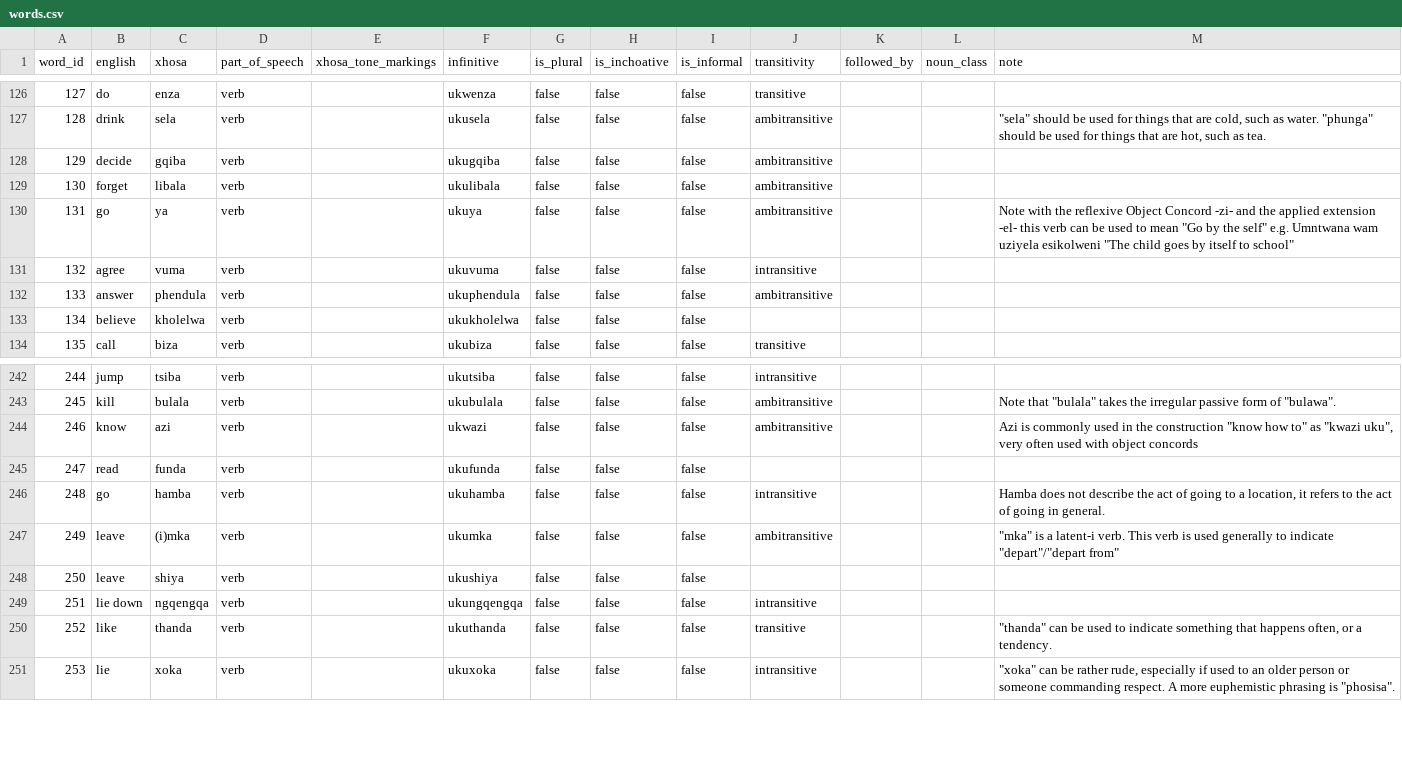
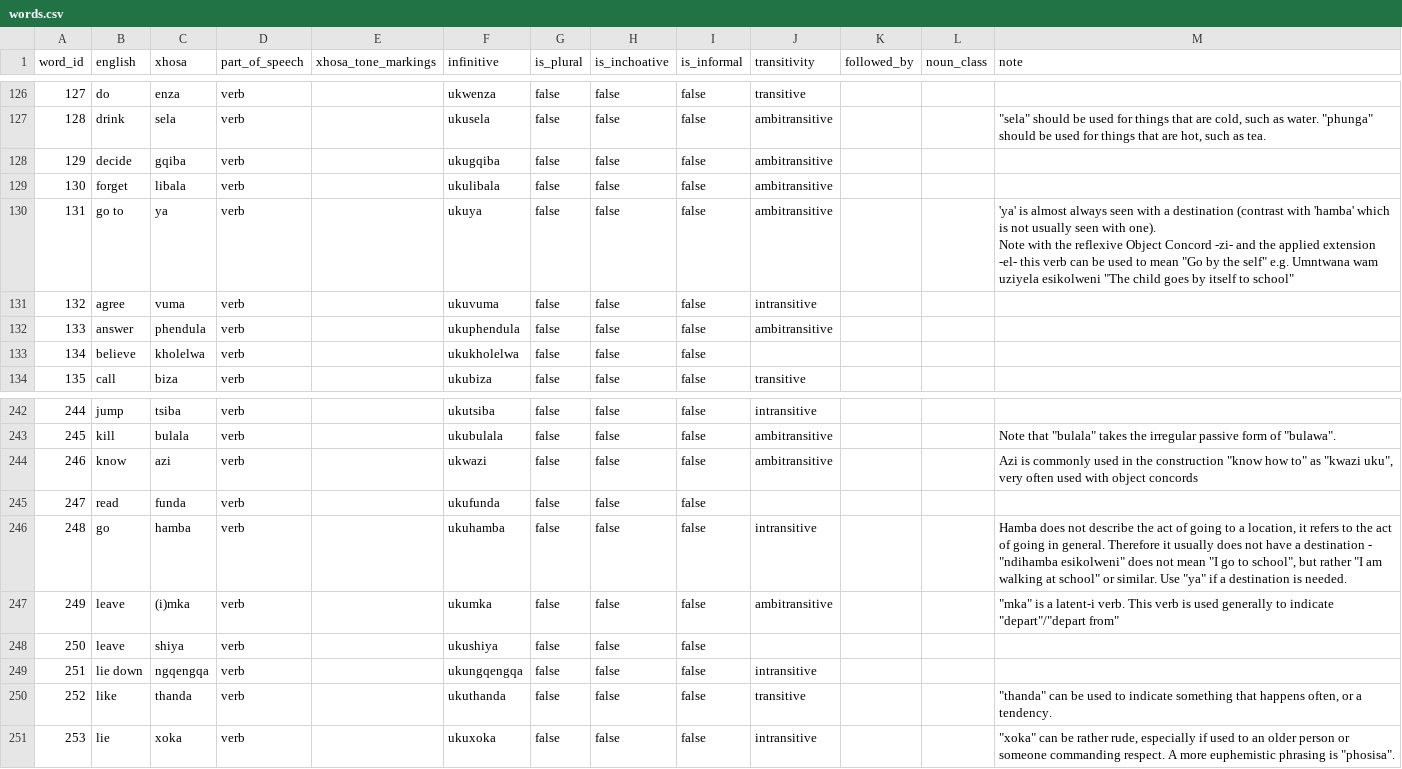
Before and after one commit to IsiXhosa-click/database, a CSV file: words.csv, drawn as a sheet; only a part is shown, gaps mark what is left out.

Commit message:
Daily backup for 2025-09-10 > > on-behalf-of: @IsiXhosa-click <restiosondev@gmail.com>

```diff
--- a/words.csv
+++ b/words.csv
@@ -129,3 +129,5 @@ word_id,english,xhosa,part_of_speech,xhosa_tone_markings,infinitive,is_plural,is
 130,forget,libala,verb,,ukulibala,false,false,false,ambitransitive,,,
-131,go,ya,verb,,ukuya,false,false,false,ambitransitive,,,"Note with the reflexive Object Concord -zi- and the applied extension -el- this verb can be used to mean ""Go by the self"" e.g. Umntwana wam uziyela esikolweni ""The child goes by itself to school"""
+131,go to,ya,verb,,ukuya,false,false,false,ambitransitive,,,"'ya' is almost always seen with a destination (contrast with 'hamba' which is not usually seen with one).
+
+Note with the reflexive Object Concord -zi- and the applied extension -el- this verb can be used to mean ""Go by the self"" e.g. Umntwana wam uziyela esikolweni ""The child goes by itself to school"""
 132,agree,vuma,verb,,ukuvuma,false,false,false,intransitive,,,
@@ -245,3 +247,3 @@ word_id,english,xhosa,part_of_speech,xhosa_tone_markings,infinitive,is_plural,is
 247,read,funda,verb,,ukufunda,false,false,false,,,,
-248,go,hamba,verb,,ukuhamba,false,false,false,intransitive,,,"Hamba does not describe the act of going to a location, it refers to the act of going in general."
+248,go,hamba,verb,,ukuhamba,false,false,false,intransitive,,,"Hamba does not describe the act of going to a location, it refers to the act of going in general. Therefore it usually does not have a destination - ""ndihamba esikolweni"" does not mean ""I go to school"", but rather ""I am walking at school"" or similar. Use ""ya"" if a destination is needed."
 249,leave,(i)mka,verb,,ukumka,false,false,false,ambitransitive,,,"""mka"" is a latent-i verb.  This verb is used generally to indicate ""depart""/""depart from"""
```
